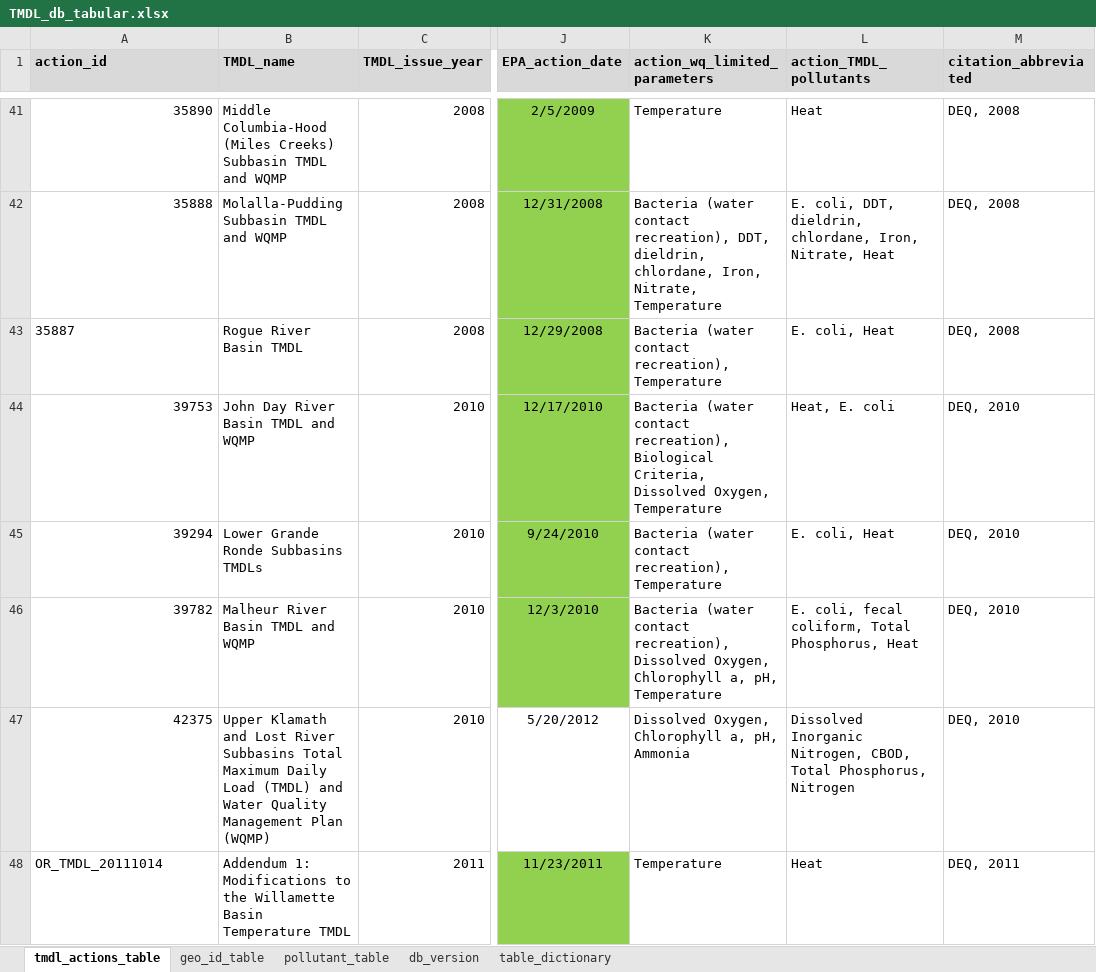
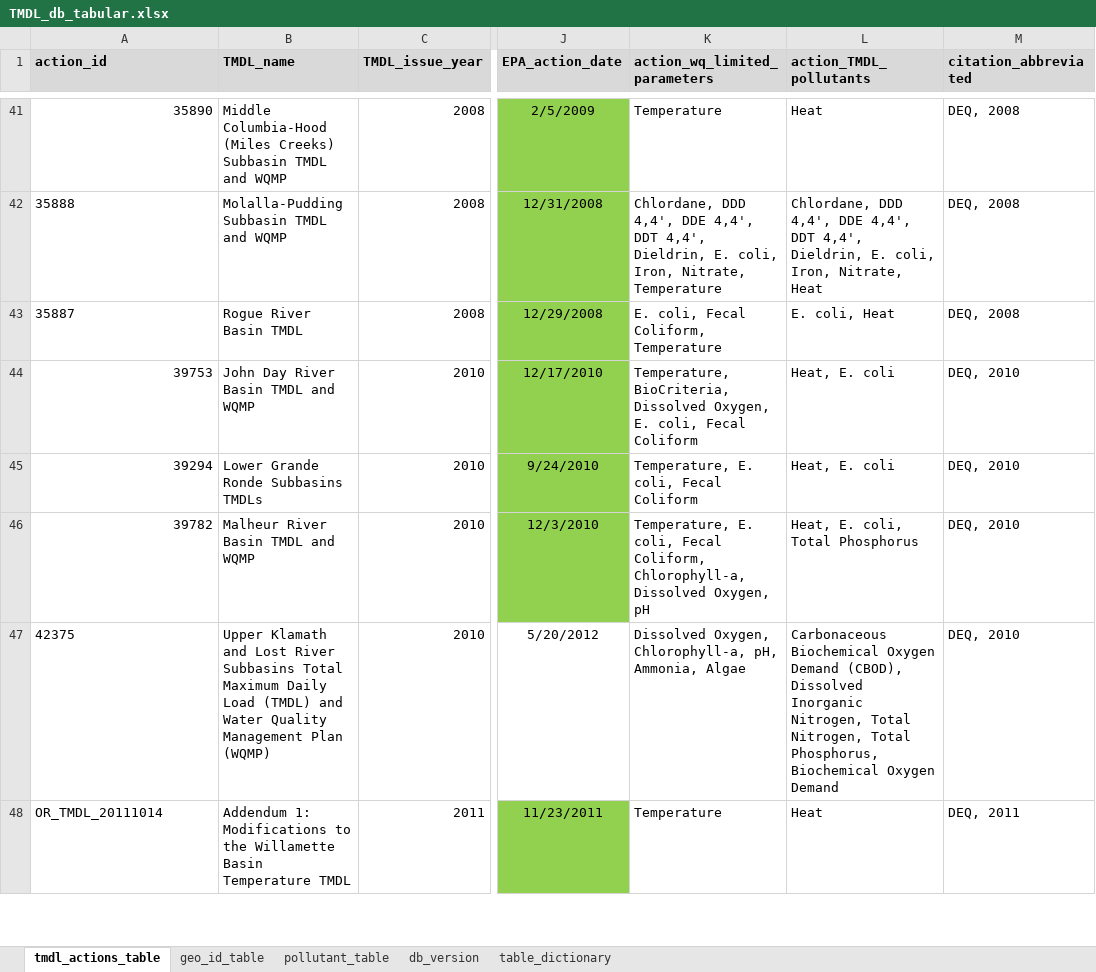
Before and after one commit to DEQrmichie/odeqtmdl, an Excel workbook: data_raw/TMDL_db_tabular.xlsx, sheet tmdl_actions_table, drawn as a sheet; only a part is shown, gaps mark what is left out; values as stored, in another font and other column widths than the file's, no borders; the diff covers the shown part only; the diff names each change by its address in the sheet, - before the commit and + after, or states it on an @@ line.

Commit message:
version 0.4.0
added tmdl_export_gpkg
updated data files tmdl_actions, tmdl_aus, and tmdl_db
updates to documentaion
update helper scripts in data_raw

```diff
--- a/data_raw/TMDL_db_tabular.xlsx (sheet tmdl_actions_table)
+++ b/data_raw/TMDL_db_tabular.xlsx (sheet tmdl_actions_table)
-A42 alignment: right
+A42 alignment: left
-K42 (action_wq_limited_parameters): Bacteria (water contact recreation), DDT, dieldrin, chlordane, Iron, Nitrate,…
+K42 (action_wq_limited_parameters): Chlordane, DDD 4,4', DDE 4,4', DDT 4,4', Dieldrin, E. coli, Iron, Nitrate,…
-L42 (action_TMDL_pollutants): E. coli, DDT, dieldrin, chlordane, Iron, Nitrate,…
+L42 (action_TMDL_pollutants): Chlordane, DDD 4,4', DDE 4,4', DDT 4,4', Dieldrin, E. coli, Iron, Nitrate,…
-K43 (action_wq_limited_parameters): Bacteria (water contact recreation), Temperature
+K43 (action_wq_limited_parameters): E. coli, Fecal Coliform, Temperature
-K44 (action_wq_limited_parameters): Bacteria (water contact recreation), Biological Criteria, Dissolved Oxygen, Temperature
+K44 (action_wq_limited_parameters): Temperature, BioCriteria, Dissolved Oxygen, E. coli, Fecal Coliform
-K45 (action_wq_limited_parameters): Bacteria (water contact recreation), Temperature
+K45 (action_wq_limited_parameters): Temperature, E. coli, Fecal Coliform
-L45 (action_TMDL_pollutants): E. coli, Heat
+L45 (action_TMDL_pollutants): Heat, E. coli
-K46 (action_wq_limited_parameters): Bacteria (water contact recreation), Dissolved Oxygen, Chlorophyll a, pH, Temperature
+K46 (action_wq_limited_parameters): Temperature, E. coli, Fecal Coliform, Chlorophyll-a, Dissolved Oxygen, pH
-L46 (action_TMDL_pollutants): E. coli, fecal coliform, Total Phosphorus, Heat
+L46 (action_TMDL_pollutants): Heat, E. coli, Total Phosphorus
-A47 alignment: right
+A47 alignment: left
-K47 (action_wq_limited_parameters): Dissolved Oxygen, Chlorophyll a, pH, Ammonia
+K47 (action_wq_limited_parameters): Dissolved Oxygen, Chlorophyll-a, pH, Ammonia, Algae
-L47 (action_TMDL_pollutants): Dissolved Inorganic Nitrogen, CBOD, Total Phosphorus, Nitrogen
+L47 (action_TMDL_pollutants): Carbonaceous Biochemical Oxygen Demand (CBOD), Dissolved Inorganic Nitrogen, Total Nitrogen, Total Phosphorus, Biochemical Oxygen Demand
```
Also changed, not shown: 61 edited cells and cell formats elsewhere in this sheet, sheet pollutant_table, sheet geo_id_table, sheet db_version, 15 other files.
